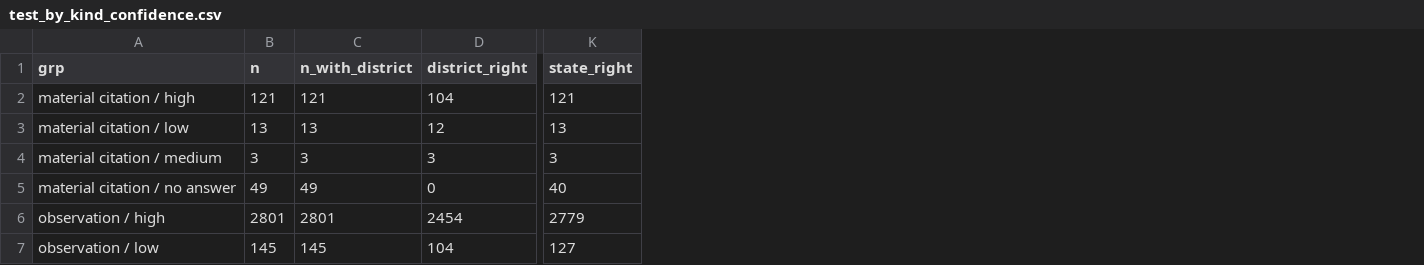
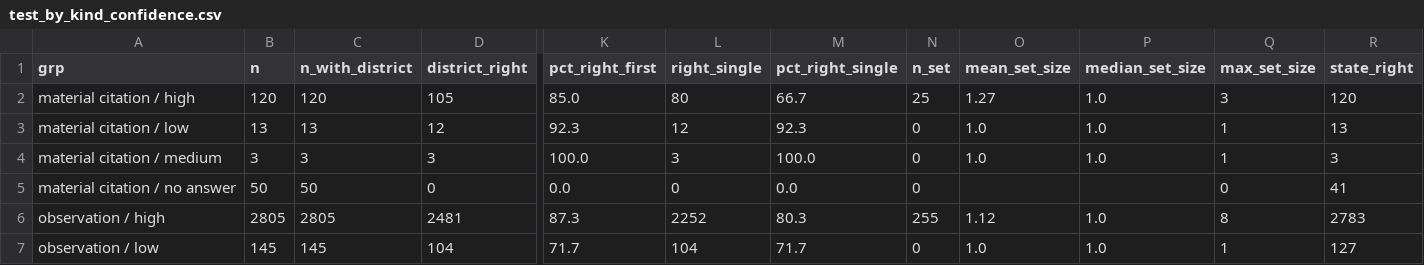
Before and after one commit to urbanmorph/overlooked, a CSV file: experiments/georef/results/test_by_kind_confidence.csv, drawn as a sheet; only a part is shown, gaps mark what is left out; addresses are those after the commit; the diff covers the shown part only; the diff names each change by its address in the sheet, - before the commit and + after, or states it on an @@ line.

```diff
--- a/experiments/georef/results/test_by_kind_confidence.csv
+++ b/experiments/georef/results/test_by_kind_confidence.csv
+column K (pct_right_first), rows 2-7: 85.0 | 92.3 | 100.0 | 0.0 | 87.3 | 71.7
+column L (right_single), rows 2-7: 80 | 12 | 3 | 0 | 2252 | 104
+column M (pct_right_single), rows 2-7: 66.7 | 92.3 | 100.0 | 0.0 | 80.3 | 71.7
+column N (n_set), rows 2-7: 25 | 0 | 0 | 0 | 255 | 0
+column O (mean_set_size), rows 2-7: 1.27 | 1.0 | 1.0 |  | 1.12 | 1.0
+column P (median_set_size), rows 2-7: 1.0 | 1.0 | 1.0 |  | 1.0 | 1.0
+column Q (max_set_size), rows 2-7: 3 | 1 | 1 | 0 | 8 | 1
-B2 (n): 121
+B2 (n): 120
-C2 (n_with_district): 121
+C2 (n_with_district): 120
-D2 (district_right): 104
+D2 (district_right): 105
-R2 (state_right): 121
+R2 (state_right): 120
-B5 (n): 49
+B5 (n): 50
-C5 (n_with_district): 49
+C5 (n_with_district): 50
-R5 (state_right): 40
+R5 (state_right): 41
-B6 (n): 2801
+B6 (n): 2805
-C6 (n_with_district): 2801
+C6 (n_with_district): 2805
-D6 (district_right): 2454
+D6 (district_right): 2481
-R6 (state_right): 2779
+R6 (state_right): 2783
```
Also changed, not shown: 65 edited cells elsewhere in this file, experiments/georef/results/fix_by_dataset.csv, experiments/georef/results/test_by_dataset.csv, 23 other files.
